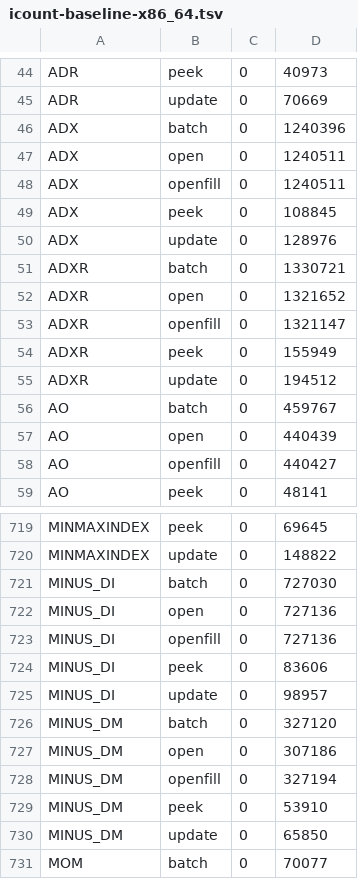
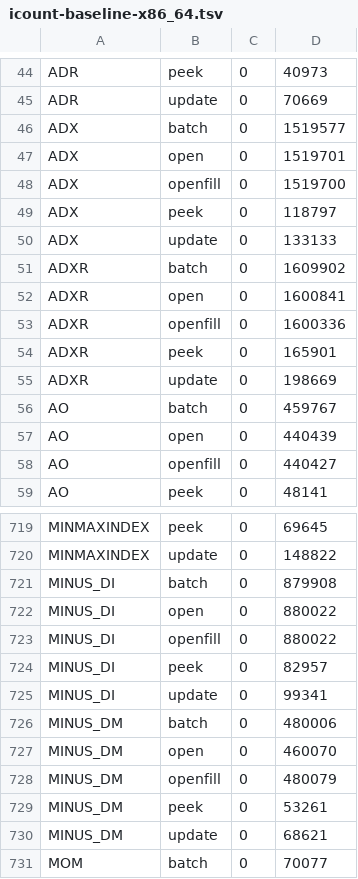
Before and after one commit to TA-Lib/ta-lib, a TSV file: .github/perf/icount-baseline-x86_64.tsv, drawn as a sheet; only a part is shown, gaps mark what is left out; the diff covers the shown part only.

```diff
--- a/.github/perf/icount-baseline-x86_64.tsv
+++ b/.github/perf/icount-baseline-x86_64.tsv
@@ -45,12 +45,12 @@ ADR	peek	0	40973
 ADR	update	0	70669
-ADX	batch	0	1240396
-ADX	open	0	1240511
-ADX	openfill	0	1240511
-ADX	peek	0	108845
-ADX	update	0	128976
-ADXR	batch	0	1330721
-ADXR	open	0	1321652
-ADXR	openfill	0	1321147
-ADXR	peek	0	155949
-ADXR	update	0	194512
+ADX	batch	0	1519577
+ADX	open	0	1519701
+ADX	openfill	0	1519700
+ADX	peek	0	118797
+ADX	update	0	133133
+ADXR	batch	0	1609902
+ADXR	open	0	1600841
+ADXR	openfill	0	1600336
+ADXR	peek	0	165901
+ADXR	update	0	198669
 AO	batch	0	459767
@@ -720,12 +720,12 @@ MINMAXINDEX	peek	0	69645
 MINMAXINDEX	update	0	148822
-MINUS_DI	batch	0	727030
-MINUS_DI	open	0	727136
-MINUS_DI	openfill	0	727136
-MINUS_DI	peek	0	83606
-MINUS_DI	update	0	98957
-MINUS_DM	batch	0	327120
-MINUS_DM	open	0	307186
-MINUS_DM	openfill	0	327194
-MINUS_DM	peek	0	53910
-MINUS_DM	update	0	65850
+MINUS_DI	batch	0	879908
+MINUS_DI	open	0	880022
+MINUS_DI	openfill	0	880022
+MINUS_DI	peek	0	82957
+MINUS_DI	update	0	99341
+MINUS_DM	batch	0	480006
+MINUS_DM	open	0	460070
+MINUS_DM	openfill	0	480079
+MINUS_DM	peek	0	53261
+MINUS_DM	update	0	68621
 MOM	batch	0	70077
```
Also changed, not shown: 23 edited cells elsewhere in this file.
